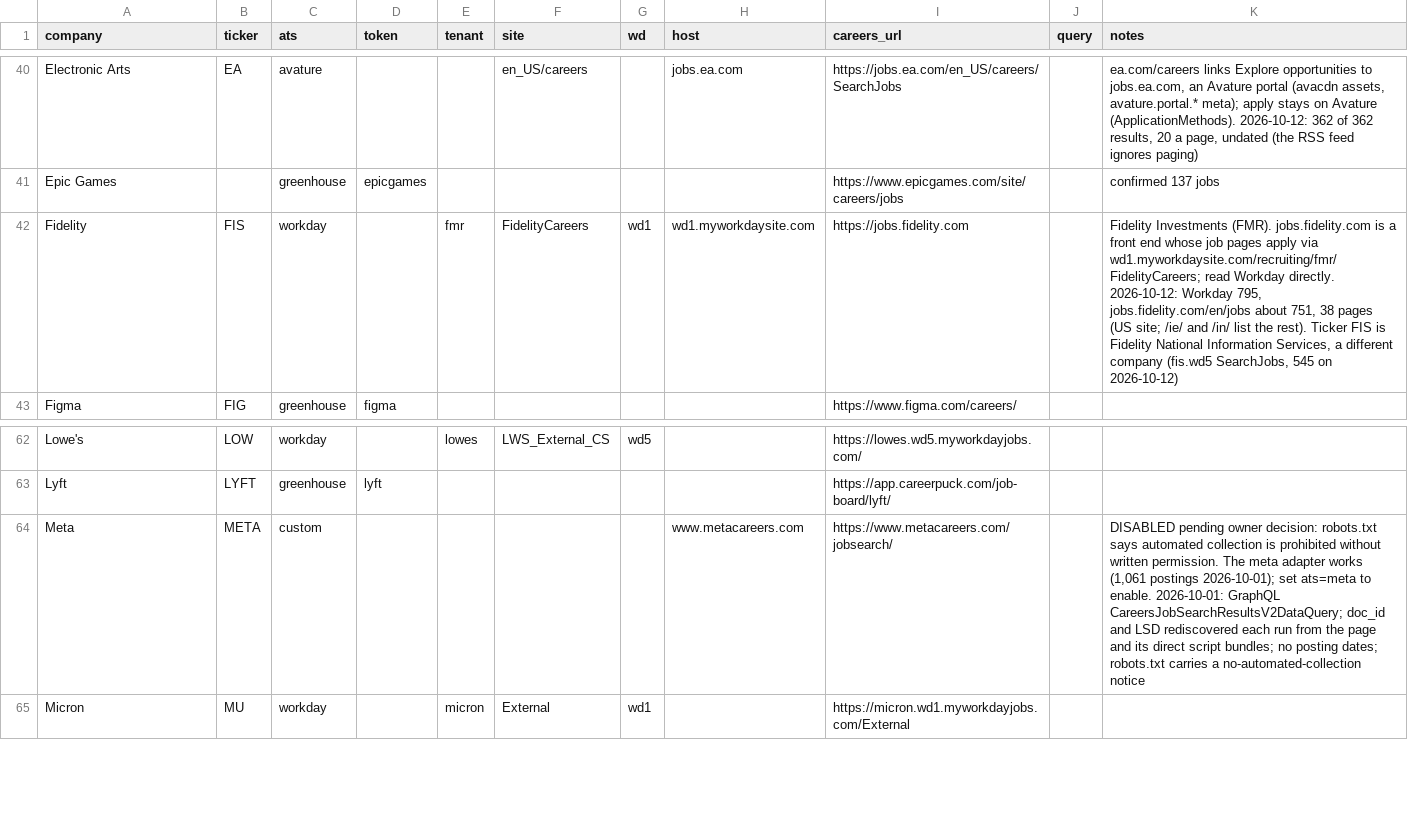
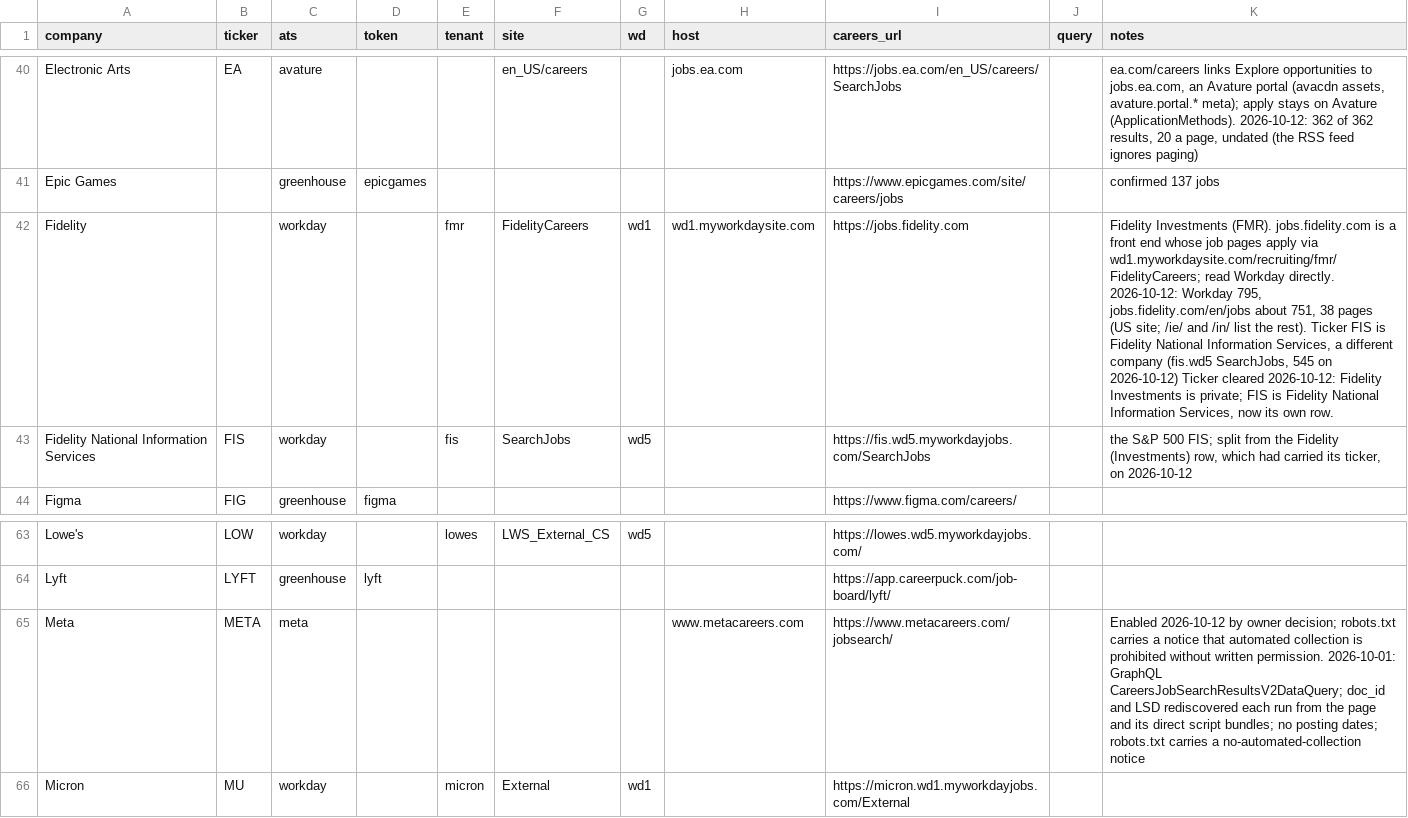
Before and after one commit to darischen/jobscan, a CSV file: registry/companies.csv, drawn as a sheet; only a part is shown, gaps mark what is left out; addresses are those after the commit; the diff names each change by its address in the sheet, - before the commit and + after, or states it on an @@ line.

Commit message:
Enable Meta, split FIS from Fidelity, keep TikTok's id dates
Owner decisions on 2026-10-12.

Meta: row set to ats=meta. The adapter was merged disabled because
robots.txt says automated collection is prohibited without written
permission; the notice stays recorded in the row. 1,138 postings, 166
early-career hits. verify.py warns on two things that are the checker's
limits, not the board's: the listing has no date, and job pages answer
400 to requests without browser Sec-Fetch headers.

Fidelity: the row follows Fidelity Investments (private) but carried the
ticker FIS, which is Fidelity National Information Services, the S&P 500
company the seed list meant. Ticker cleared, and FIS added as its own
row on fis.wd5 / SearchJobs: 545 of 545, 24 early-career hits, verify
ok. Fidelity Investments stays at 795.

TikTok: dates decoded from the id's creation time are kept.
Shopify: "Americas" postings stay mapped to Canada and the United
States, per the board's own location tree.

119 rows, 118 tier A, 1 tier B (Tesla).

```diff
--- a/registry/companies.csv
+++ b/registry/companies.csv
-B42 (ticker): FIS
+B42 (ticker): (empty)
-K42 (notes): …on 2026-10-12)
+K42 (notes): …on 2026-10-12) Ticker cleared 2026-10-12: Fidelity Investments is private; FIS is Fidelity National Information Services, now its own row.
+row 43: Fidelity National Information Services | FIS | workday |  | fis | SearchJobs | wd5 |  | https://fis.wd5.myworkdayjobs.com/SearchJobs |  | the S&P 500 FIS; split from the Fidelity (Investments) row, which had carried its ticker, on 2026-10-12
-C65 (ats): custom
+C65 (ats): meta
-K65 (notes): DISABLED pending owner decision: robots.txt says automated collection is prohibited without written permission. The meta adapter works (1,061 postings 2026-10-01); set ats=meta to enable. 2026-10-01: GraphQL…
+K65 (notes): Enabled 2026-10-12 by owner decision; robots.txt carries a notice that automated collection is prohibited without written permission. 2026-10-01: GraphQL…
```
Also changed, not shown: 2 other files.
